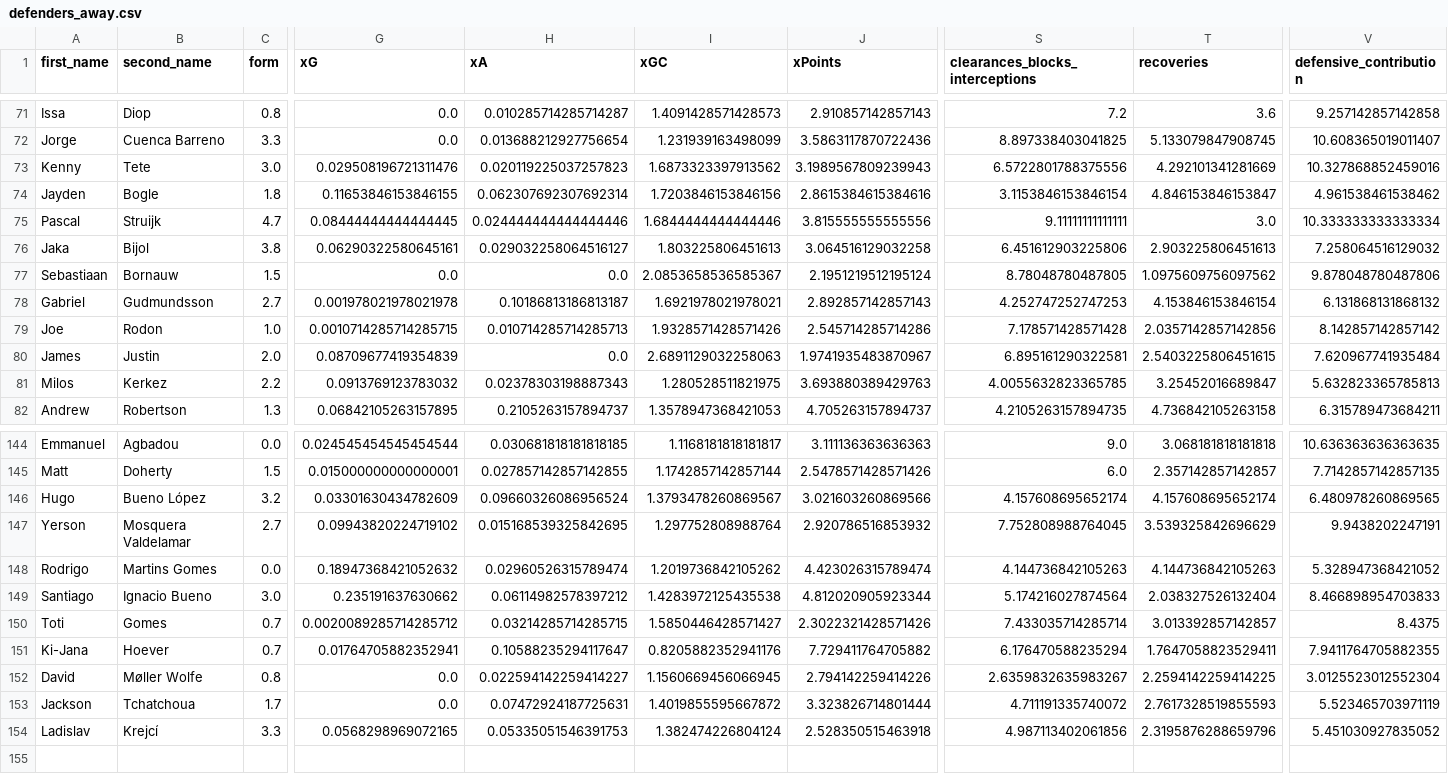
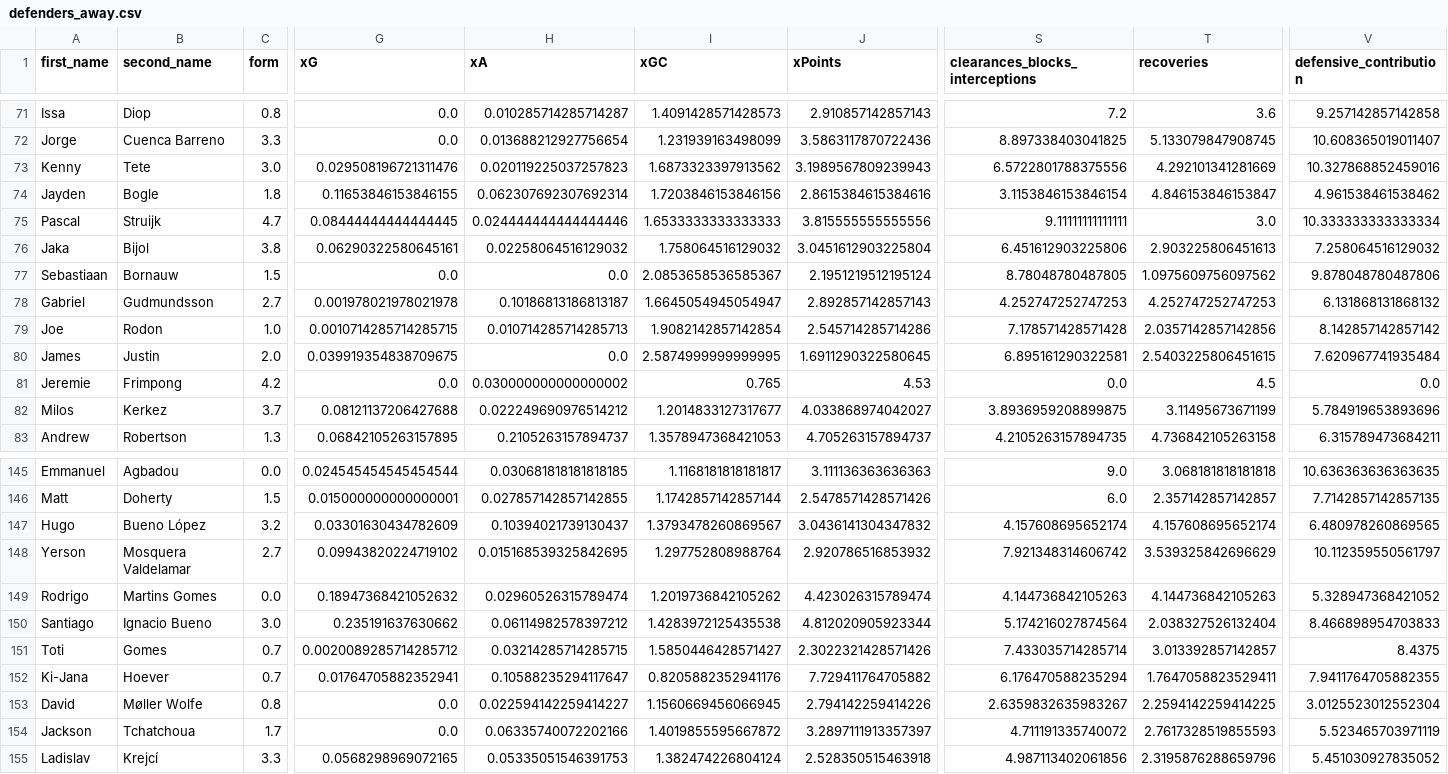
Before and after one commit to sarthakk88/FPL-StatsHub, a CSV file: data/defenders_away.csv, drawn as a sheet; only a part is shown, gaps mark what is left out; addresses are those after the commit; rows hold the shown columns only; the diff covers the shown part only; the diff names each change by its address in the sheet, - before the commit and + after, or states it on an @@ line.

```diff
--- a/data/defenders_away.csv
+++ b/data/defenders_away.csv
-I75 (xGC): 1.6844444444444446
+I75 (xGC): 1.6533333333333333
-H76 (xA): 0.029032258064516127
+H76 (xA): 0.02258064516129032
-I76 (xGC): 1.803225806451613
+I76 (xGC): 1.758064516129032
-J76 (xPoints): 3.064516129032258
+J76 (xPoints): 3.0451612903225804
-I78 (xGC): 1.6921978021978021
+I78 (xGC): 1.6645054945054947
-T78 (recoveries): 4.153846153846154
+T78 (recoveries): 4.252747252747253
-I79 (xGC): 1.9328571428571426
+I79 (xGC): 1.9082142857142854
-G80 (xG): 0.08709677419354839
+G80 (xG): 0.039919354838709675
-I80 (xGC): 2.6891129032258063
+I80 (xGC): 2.5874999999999995
-J80 (xPoints): 1.9741935483870967
+J80 (xPoints): 1.6911290322580645
+row 81: Jeremie | Frimpong | 4.2 | 0.0 | 0.030000000000000002 | 0.765 | 4.53 | 0.0 | 4.5 | 0.0
-C82 (form): 2.2
+C82 (form): 3.7
-G82 (xG): 0.0913769123783032
+G82 (xG): 0.08121137206427688
-H82 (xA): 0.02378303198887343
+H82 (xA): 0.022249690976514212
-I82 (xGC): 1.280528511821975
+I82 (xGC): 1.2014833127317677
-J82 (xPoints): 3.693880389429763
+J82 (xPoints): 4.033868974042027
-S82 (clearances_blocks_interceptions): 4.0055632823365785
+S82 (clearances_blocks_interceptions): 3.8936959208899875
-T82 (recoveries): 3.25452016689847
+T82 (recoveries): 3.11495673671199
-V82 (defensive_contribution): 5.632823365785813
+V82 (defensive_contribution): 5.784919653893696
-H147 (xA): 0.09660326086956524
+H147 (xA): 0.10394021739130437
-J147 (xPoints): 3.021603260869566
+J147 (xPoints): 3.0436141304347832
-S148 (clearances_blocks_interceptions): 7.752808988764045
+S148 (clearances_blocks_interceptions): 7.921348314606742
-V148 (defensive_contribution): 9.9438202247191
+V148 (defensive_contribution): 10.112359550561797
-H154 (xA): 0.07472924187725631
+H154 (xA): 0.06335740072202166
-J154 (xPoints): 3.323826714801444
+J154 (xPoints): 3.2897111913357397
```
Also changed, not shown: 146 edited cells elsewhere in this file, data/attackers_all.csv, data/attackers_last5.csv, 27 other files.
